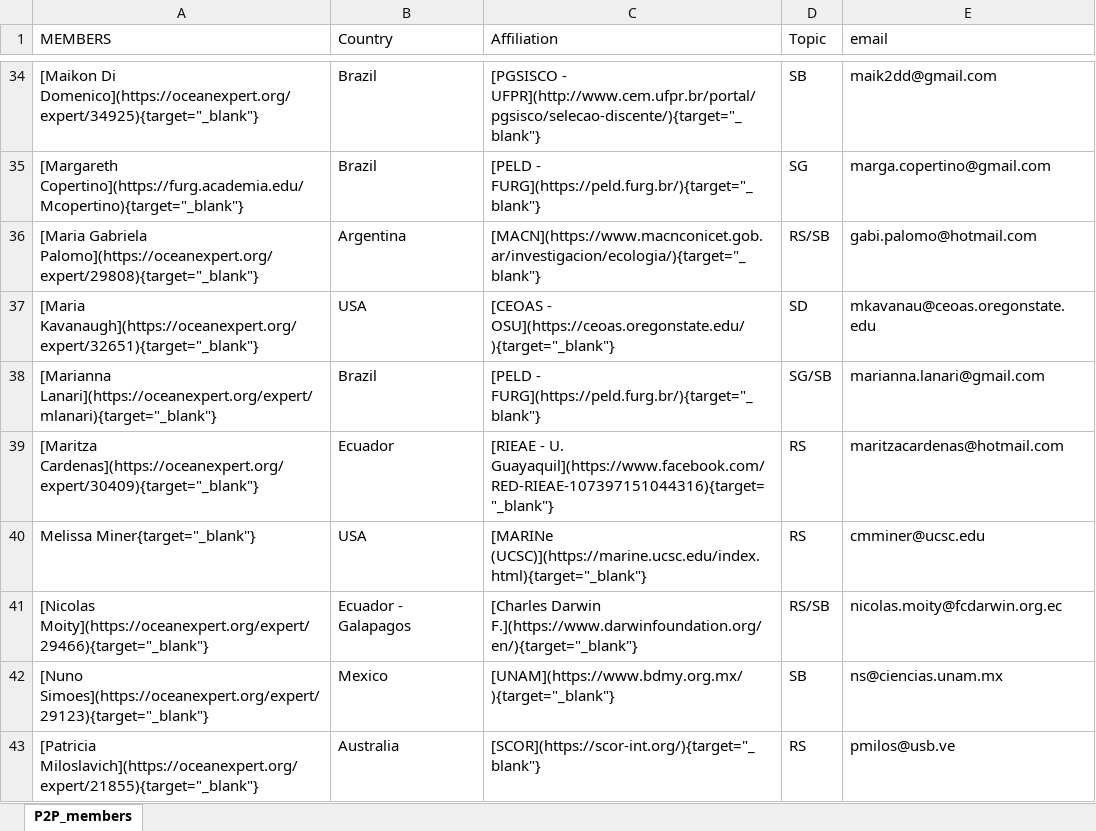
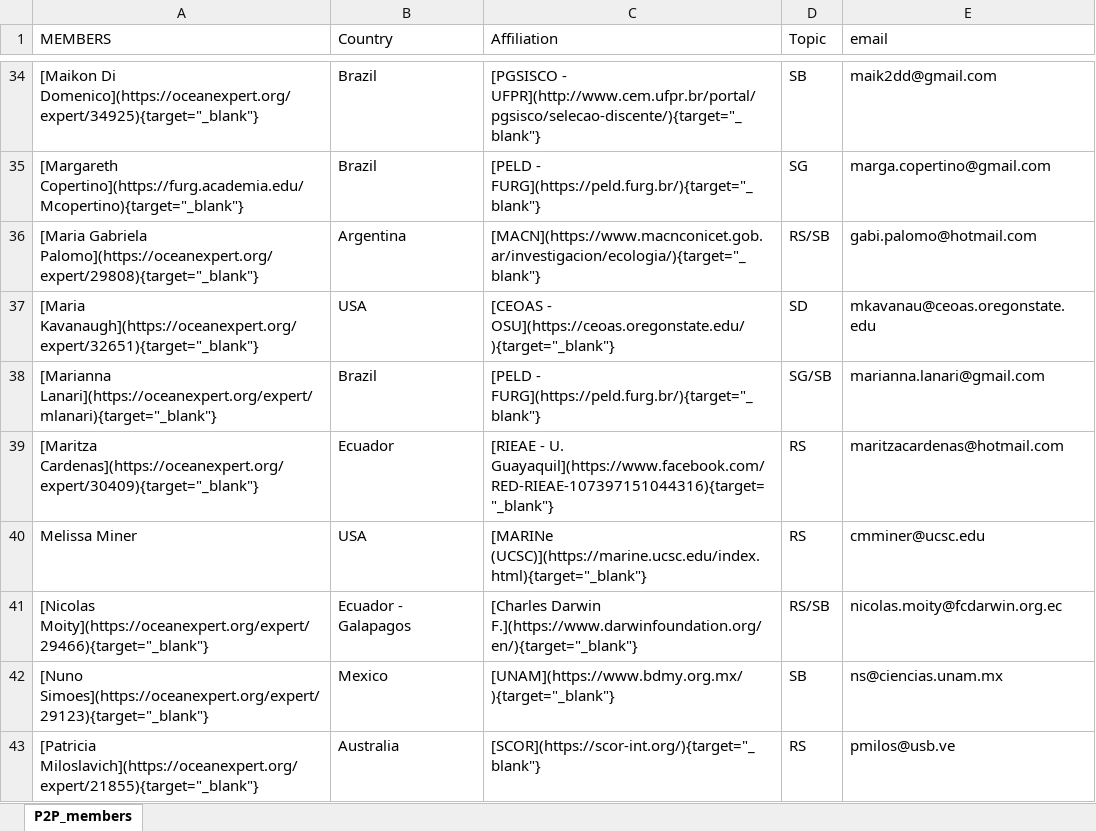
Before and after one commit to marinebon/p2p, an Excel workbook: data/P2P_members_list.xlsx, sheet P2P_members, drawn as a sheet; only a part is shown, gaps mark what is left out; values as stored, in another font and other column widths than the file's, no borders; the diff names each change by its address in the sheet, - before the commit and + after, or states it on an @@ line.

Commit message:
corrected typo on Members list

```diff
--- a/data/P2P_members_list.xlsx (sheet P2P_members)
+++ b/data/P2P_members_list.xlsx (sheet P2P_members)
-A40 (MEMBERS): Melissa Miner{target="_blank"}
+A40 (MEMBERS): Melissa Miner
```
Also changed, not shown: 7 other files.
